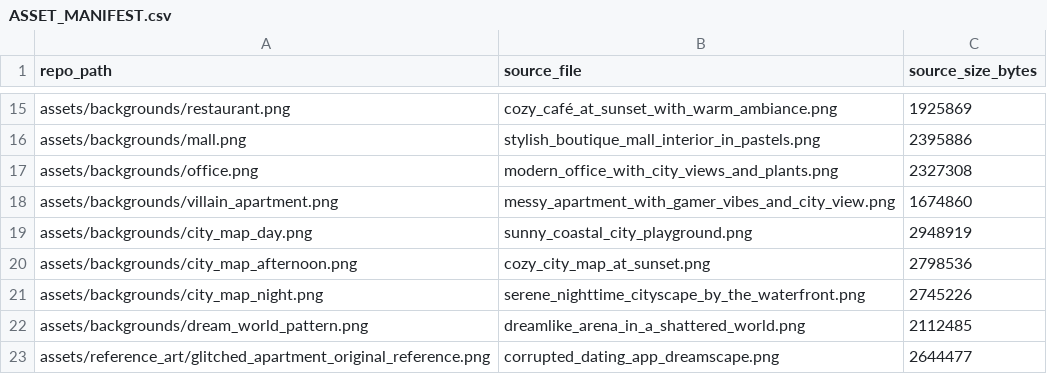
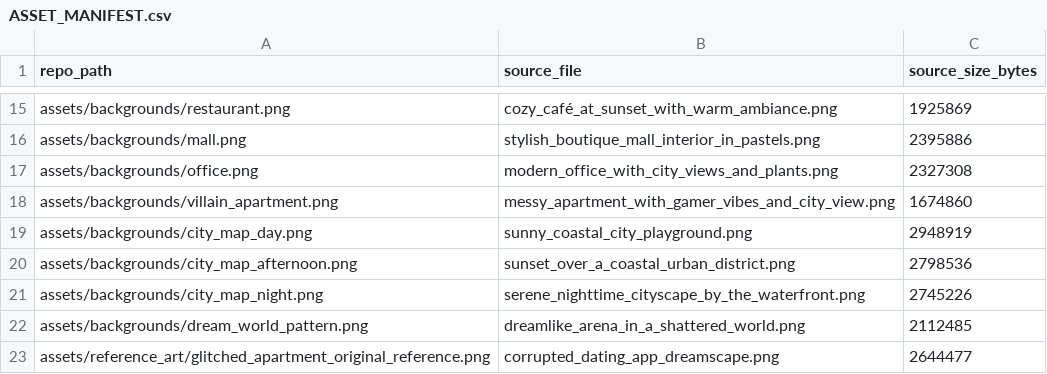
Before and after one commit to EmmaWoods36/Swipe-Left-to-Survive, a CSV file: ASSET_MANIFEST.csv, drawn as a sheet; only a part is shown, gaps mark what is left out.

```diff
--- a/ASSET_MANIFEST.csv
+++ b/ASSET_MANIFEST.csv
@@ -19,3 +19,3 @@ assets/backgrounds/villain_apartment.png,messy_apartment_with_gamer_vibes_and_ci
 assets/backgrounds/city_map_day.png,sunny_coastal_city_playground.png,2948919
-assets/backgrounds/city_map_afternoon.png,cozy_city_map_at_sunset.png,2798536
+assets/backgrounds/city_map_afternoon.png,sunset_over_a_coastal_urban_district.png,2798536
 assets/backgrounds/city_map_night.png,serene_nighttime_cityscape_by_the_waterfront.png,2745226
```
Also changed, not shown: 2 other files.
